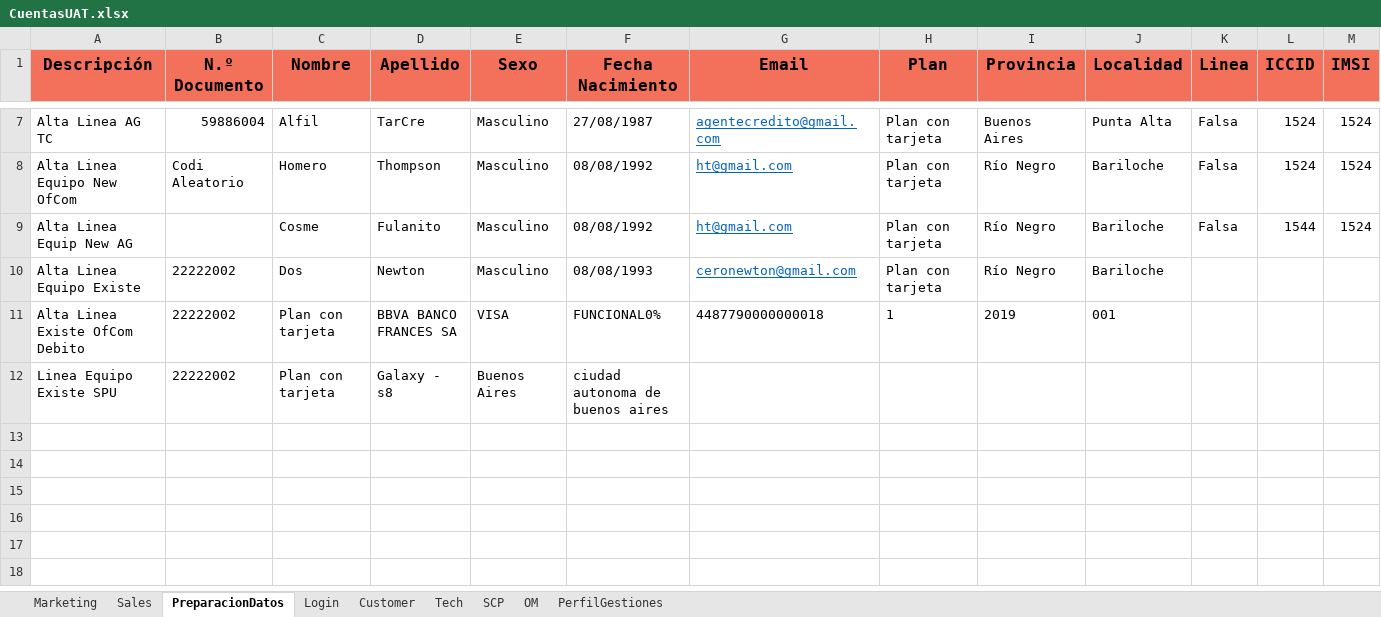
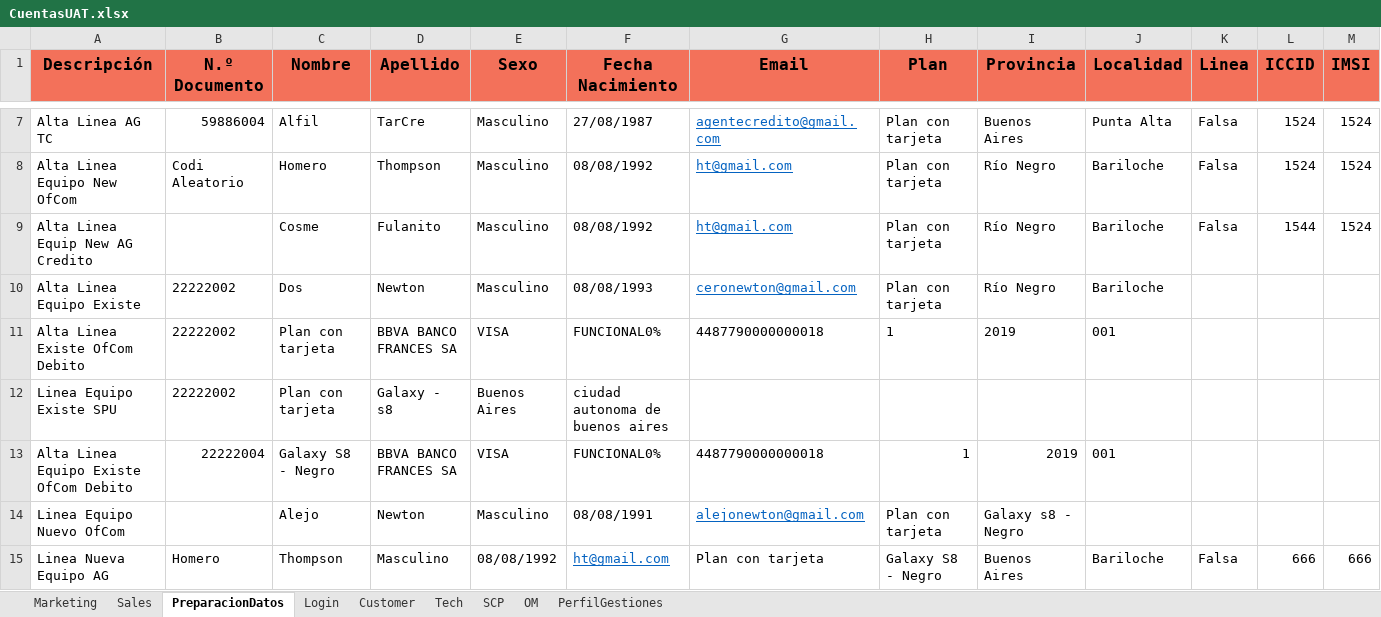
Before and after one commit to FlorangelRC/TelecomProyectoFAN, an Excel workbook: CuentasUAT.xlsx, sheet PreparacionDatos, drawn as a sheet; only a part is shown, gaps mark what is left out; values as stored, in another font and other column widths than the file's, no borders; rows hold the shown columns only; the diff names each change by its address in the sheet, - before the commit and + after, or states it on an @@ line.

```diff
--- a/CuentasUAT.xlsx (sheet PreparacionDatos)
+++ b/CuentasUAT.xlsx (sheet PreparacionDatos)
-A9 (Descripción): Alta Linea Equip New AG
+A9 (Descripción): Alta Linea Equip New AG Credito
+row 13: Alta Linea Equipo Existe OfCom Debito | 22222004 | Galaxy S8 - Negro | BBVA BANCO FRANCES SA | VISA | FUNCIONAL0% | 4487790000000018 | 1 | 2019 | 001
+row 14: Linea Equipo Nuevo OfCom |  | Alejo | Newton | Masculino | 08/08/1991 | alejonewton@gmail.com | Plan con tarjeta | Galaxy s8 - Negro
+row 15: Linea Nueva Equipo AG | Homero | Thompson | Masculino | 08/08/1992 | ht@gmail.com | Plan con tarjeta | Galaxy S8 - Negro | Buenos Aires | Bariloche | Falsa | 666 | 666
```
Also changed, not shown: sheet PerfilGestiones, 2 other files.
